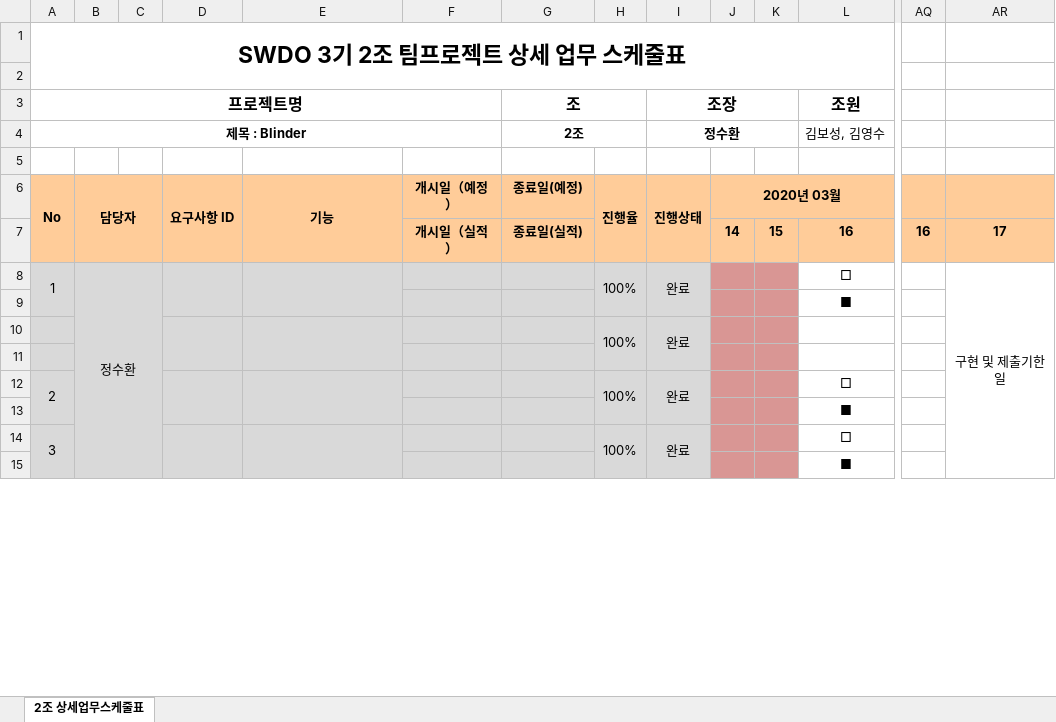
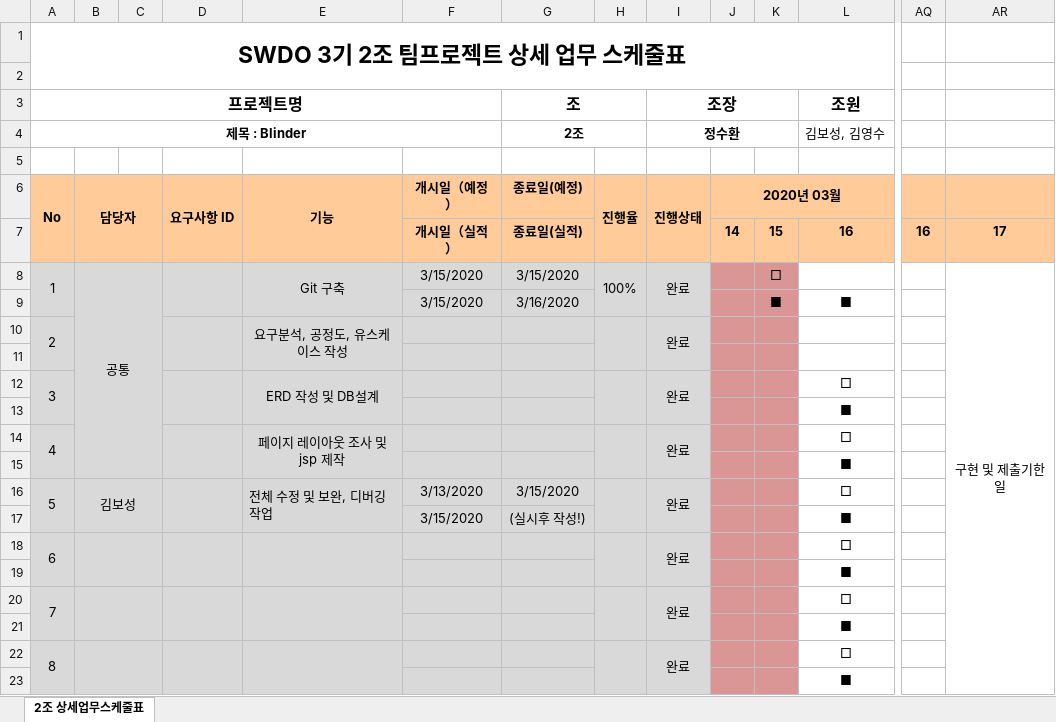
Before and after one commit to odong1989/SWDO_PJ, an Excel workbook: 06. 구현 - 조별 프로젝트 공정도.xlsx, sheet 2조 상세업무스케줄표, drawn as a sheet; only a part is shown, gaps mark what is left out; values as stored, in another font and other column widths than the file's, no borders; removed rows and columns are numbered as before the commit, all else as after; rows hold the shown columns only; the diff covers the shown part only; the diff names each change by its address in the sheet, - before the commit and + after, or states it on an @@ line.

```diff
--- a/06. 구현 - 조별 프로젝트 공정도.xlsx (sheet 2조 상세업무스케줄표)
+++ b/06. 구현 - 조별 프로젝트 공정도.xlsx (sheet 2조 상세업무스케줄표)
+row 8: 1 | 공통 |  |  | Git 구축 | 3/15/2020 | 3/15/2020 | 100% | 완료 |  | □ |  |  | 구현 및 제출기한일
+row 9:  |  |  |  |  | 3/15/2020 | 3/16/2020 |  |  |  | ■ | ■
+row 10: 2 |  |  |  | 요구분석, 공정도, 유스케이스 작성 |  |  |  | 완료
-row 11: 1 | 정수환 |  |  |  |  |  | 100% | 완료 |  |  | □ |  | 구현 및 제출기한일
+row 11: (empty)
-A8:A9 merged
-B8:C15 merged
-D8:D9 merged
-E8:E9 merged
-H8:H9 merged
-I11 fill: #D9D9D9
+I11 fill: none
-I8:I9 merged
-AR8:AR31 merged
+row 12: 3 |  |  |  | ERD 작성 및 DB설계 |  |  |  | 완료 |  |  | □
-row 10:  |  |  |  |  |  |  | 100% | 완료
-row 14: (empty)
+row 14: 4 |  |  |  | 페이지 레이아웃 조사 및 jsp 제작 |  |  |  | 완료 |  |  | □
+A14:A15 merged
+D14:D15 merged
+E14:E15 merged
+H14:H15 merged
-I14 fill: none
+I14 fill: #D9D9D9
+I14:I15 merged
-row 12: 2 |  |  |  |  |  |  | 100% | 완료 |  |  | □
+row 16: 5 | 김보성 |  |  | 전체 수정 및 보완, 디버깅 작업 | 3/13/2020 | 3/15/2020 |  | 완료 |  |  | □
+row 17:  |  |  |  |  | 3/15/2020 | (실시후 작성!) |  |  |  |  | ■
@@ column A (프로젝트명) renumbered between rows 18 and 49 @@
+B18:C19 merged
-H18: 100%
+H18: (empty)
-E19 fill: #D9D9D9
+E19 fill: none
+row 20: 7 |  |  |  |  |  |  |  | 완료 |  |  | □
+row 21:  |  |  |  |  |  |  |  |  |  |  | ■
+row 22: 8 |  |  |  |  |  |  |  | 완료 |  |  | □
+row 23:  |  |  |  |  |  |  |  |  |  |  | ■
```
Also changed, not shown: 20 added rows, 10 edited cells and merged cells elsewhere in this sheet, 05. 설계 - 데이터베이스_설계서.xlsx.
